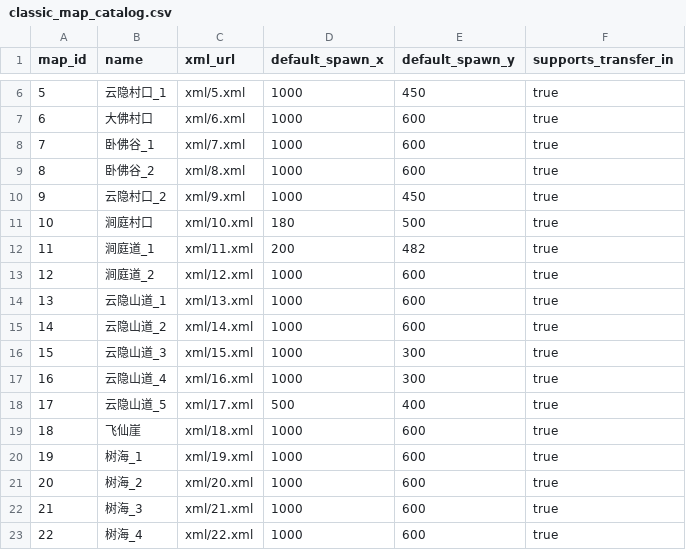
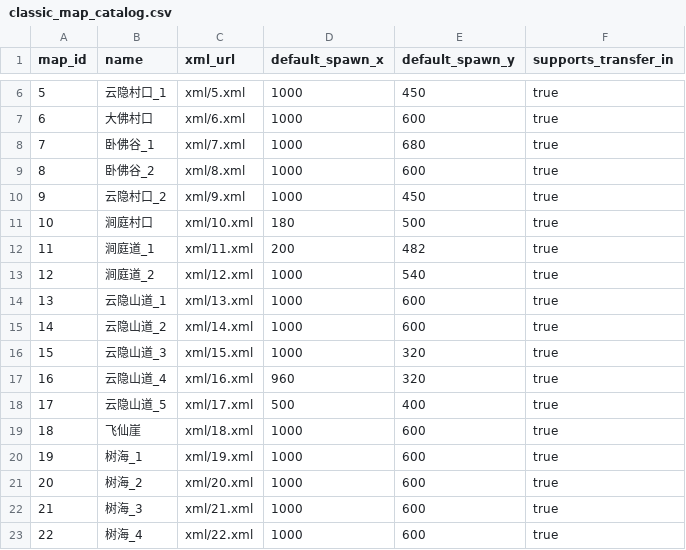
Before and after one commit to aiyouxiAAA/ai-server, a CSV file: internal/classicdata/classic_map_catalog.csv, drawn as a sheet; only a part is shown, gaps mark what is left out.

```diff
--- a/internal/classicdata/classic_map_catalog.csv
+++ b/internal/classicdata/classic_map_catalog.csv
@@ -7,3 +7,3 @@ map_id,name,xml_url,default_spawn_x,default_spawn_y,supports_transfer_in
 6,大佛村口,xml/6.xml,1000,600,true
-7,卧佛谷_1,xml/7.xml,1000,600,true
+7,卧佛谷_1,xml/7.xml,1000,680,true
 8,卧佛谷_2,xml/8.xml,1000,600,true
@@ -12,7 +12,7 @@ map_id,name,xml_url,default_spawn_x,default_spawn_y,supports_transfer_in
 11,涧庭道_1,xml/11.xml,200,482,true
-12,涧庭道_2,xml/12.xml,1000,600,true
+12,涧庭道_2,xml/12.xml,1000,540,true
 13,云隐山道_1,xml/13.xml,1000,600,true
 14,云隐山道_2,xml/14.xml,1000,600,true
-15,云隐山道_3,xml/15.xml,1000,300,true
-16,云隐山道_4,xml/16.xml,1000,300,true
+15,云隐山道_3,xml/15.xml,1000,320,true
+16,云隐山道_4,xml/16.xml,960,320,true
 17,云隐山道_5,xml/17.xml,500,400,true
```
Also changed, not shown: internal/classicdata/classic_map_page_transfer_catalog.csv, internal/classicdata/classic_map_scene_transport_catalog.csv, 7 other files.
